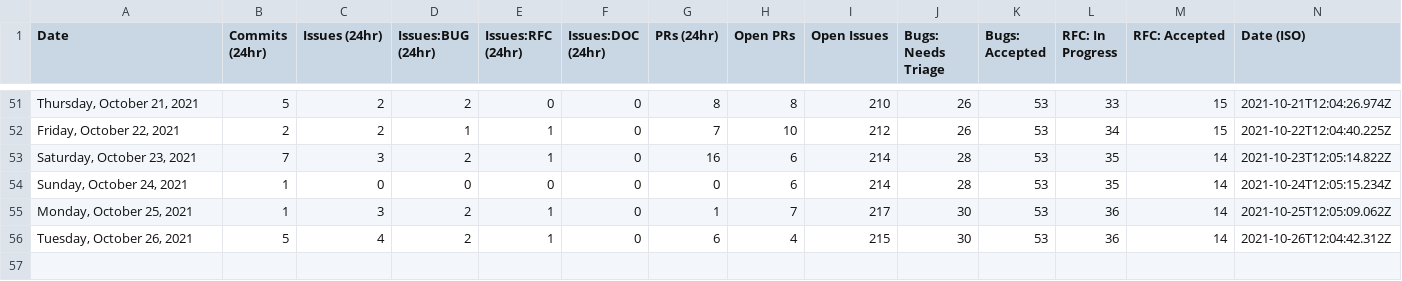
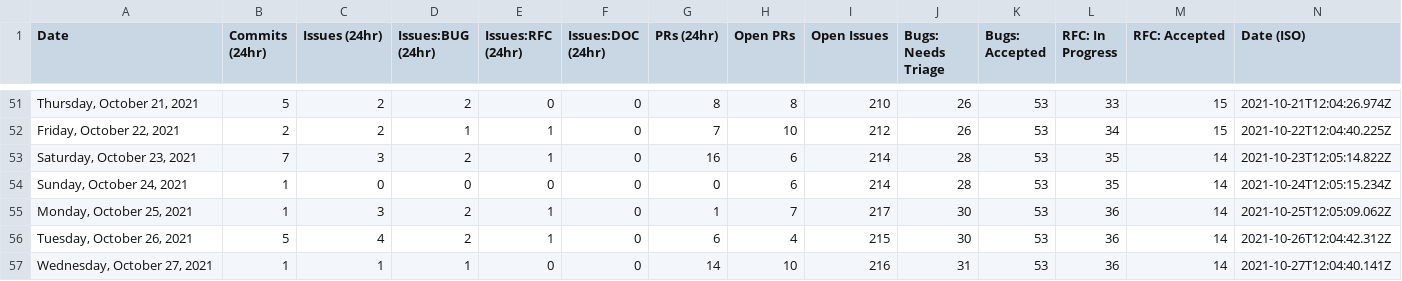
Before and after one commit to palmiak/astro, a CSV file: scripts/stats/stats.csv, drawn as a sheet; only a part is shown, gaps mark what is left out.

```diff
--- a/scripts/stats/stats.csv
+++ b/scripts/stats/stats.csv
@@ -56 +56,2 @@ Date,Commits (24hr),Issues (24hr),Issues:BUG (24hr),Issues:RFC (24hr),Issues:DOC
 "Tuesday, October 26, 2021",5,4,2,1,0,6,4,215,30,53,36,14,"2021-10-26T12:04:42.312Z"
+"Wednesday, October 27, 2021",1,1,1,0,0,14,10,216,31,53,36,14,"2021-10-27T12:04:40.141Z"
```
